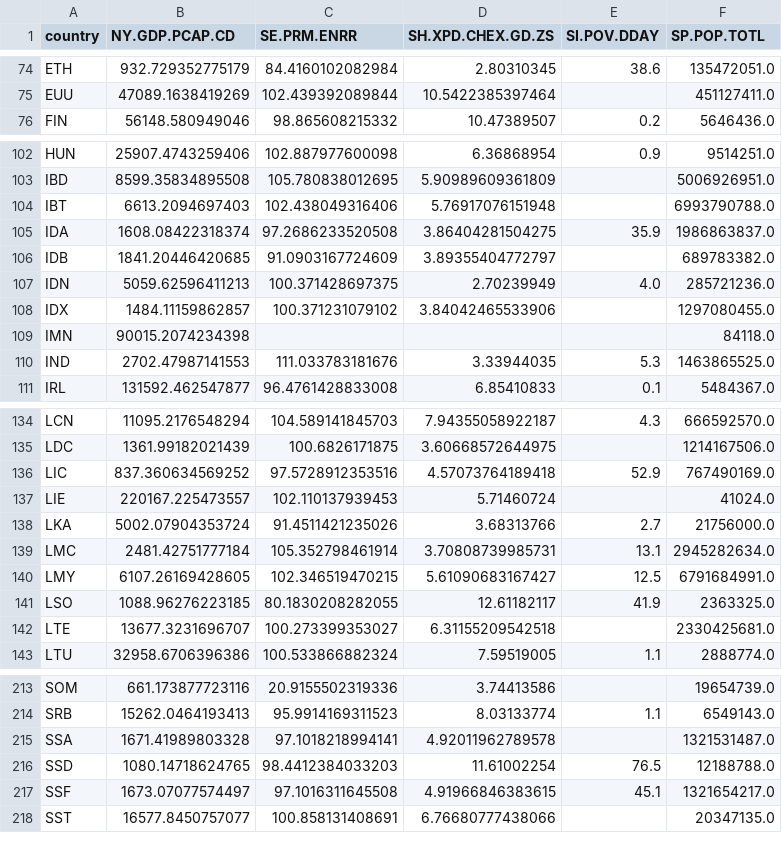
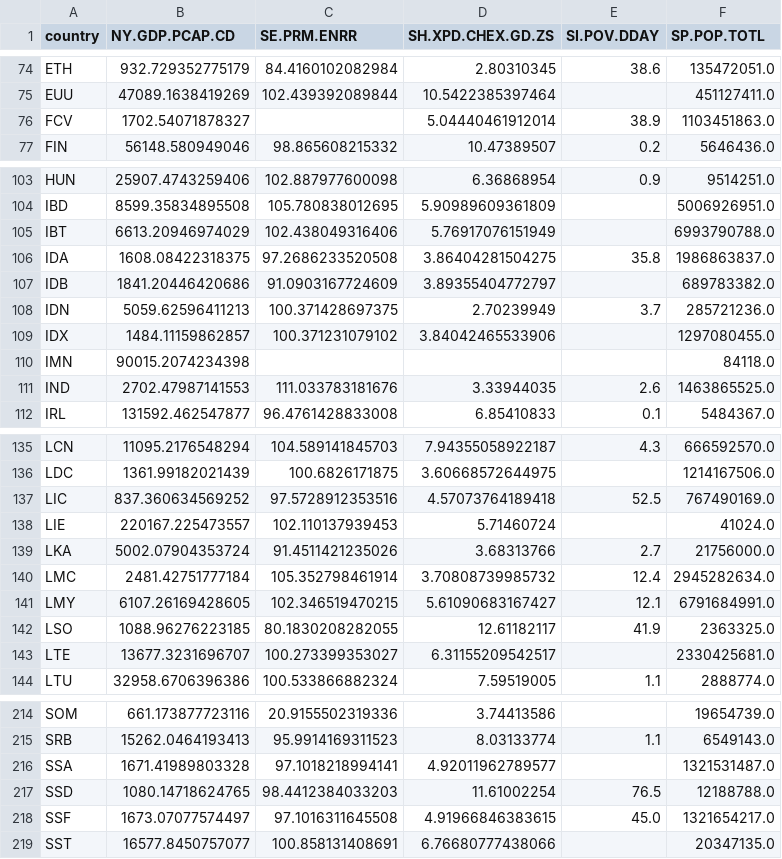
Before and after one commit to EvoMap/global-welfare-monitor, a CSV file: data/world_bank/economic_indicators.csv, drawn as a sheet; only a part is shown, gaps mark what is left out; the diff covers the shown part only.

```diff
--- a/data/world_bank/economic_indicators.csv
+++ b/data/world_bank/economic_indicators.csv
@@ -75,2 +75,3 @@ ETH,932.729352775179,84.4160102082984,2.80310345,38.6,135472051.0
 EUU,47089.1638419269,102.439392089844,10.5422385397464,,451127411.0
+FCV,1702.54071878327,,5.04440461912014,38.9,1103451863.0
 FIN,56148.580949046,98.865608215332,10.47389507,0.2,5646436.0
@@ -103,9 +104,9 @@ HUN,25907.4743259406,102.887977600098,6.36868954,0.9,9514251.0
 IBD,8599.35834895508,105.780838012695,5.90989609361809,,5006926951.0
-IBT,6613.2094697403,102.438049316406,5.76917076151948,,6993790788.0
-IDA,1608.08422318374,97.2686233520508,3.86404281504275,35.9,1986863837.0
-IDB,1841.20446420685,91.0903167724609,3.89355404772797,,689783382.0
-IDN,5059.62596411213,100.371428697375,2.70239949,4.0,285721236.0
+IBT,6613.20946974029,102.438049316406,5.76917076151949,,6993790788.0
+IDA,1608.08422318375,97.2686233520508,3.86404281504275,35.8,1986863837.0
+IDB,1841.20446420686,91.0903167724609,3.89355404772797,,689783382.0
+IDN,5059.62596411213,100.371428697375,2.70239949,3.7,285721236.0
 IDX,1484.11159862857,100.371231079102,3.84042465533906,,1297080455.0
 IMN,90015.2074234398,,,,84118.0
-IND,2702.47987141553,111.033783181676,3.33944035,5.3,1463865525.0
+IND,2702.47987141553,111.033783181676,3.33944035,2.6,1463865525.0
 IRL,131592.462547877,96.4761428833008,6.85410833,0.1,5484367.0
@@ -135,9 +136,9 @@ LCN,11095.2176548294,104.589141845703,7.94355058922187,4.3,666592570.0
 LDC,1361.99182021439,100.6826171875,3.60668572644975,,1214167506.0
-LIC,837.360634569252,97.5728912353516,4.57073764189418,52.9,767490169.0
+LIC,837.360634569252,97.5728912353516,4.57073764189418,52.5,767490169.0
 LIE,220167.225473557,102.110137939453,5.71460724,,41024.0
 LKA,5002.07904353724,91.4511421235026,3.68313766,2.7,21756000.0
-LMC,2481.42751777184,105.352798461914,3.70808739985731,13.1,2945282634.0
-LMY,6107.26169428605,102.346519470215,5.61090683167427,12.5,6791684991.0
+LMC,2481.42751777184,105.352798461914,3.70808739985732,12.4,2945282634.0
+LMY,6107.26169428605,102.346519470215,5.61090683167427,12.1,6791684991.0
 LSO,1088.96276223185,80.1830208282055,12.61182117,41.9,2363325.0
-LTE,13677.3231696707,100.273399353027,6.31155209542518,,2330425681.0
+LTE,13677.3231696707,100.273399353027,6.31155209542517,,2330425681.0
 LTU,32958.6706396386,100.533866882324,7.59519005,1.1,2888774.0
@@ -214,5 +215,5 @@ SOM,661.173877723116,20.9155502319336,3.74413586,,19654739.0
 SRB,15262.0464193413,95.9914169311523,8.03133774,1.1,6549143.0
-SSA,1671.41989803328,97.1018218994141,4.92011962789578,,1321531487.0
+SSA,1671.41989803328,97.1018218994141,4.92011962789577,,1321531487.0
 SSD,1080.14718624765,98.4412384033203,11.61002254,76.5,12188788.0
-SSF,1673.07077574497,97.1016311645508,4.91966846383615,45.1,1321654217.0
+SSF,1673.07077574497,97.1016311645508,4.91966846383615,45.0,1321654217.0
 SST,16577.8450757077,100.858131408691,6.76680777438066,,20347135.0
```
Also changed, not shown: 15 edited cells elsewhere in this file, docs/site/data/global-economic-indicators.hxl.csv, reports/hdx/global-economic-indicators.hxl.csv, 10 other files.
